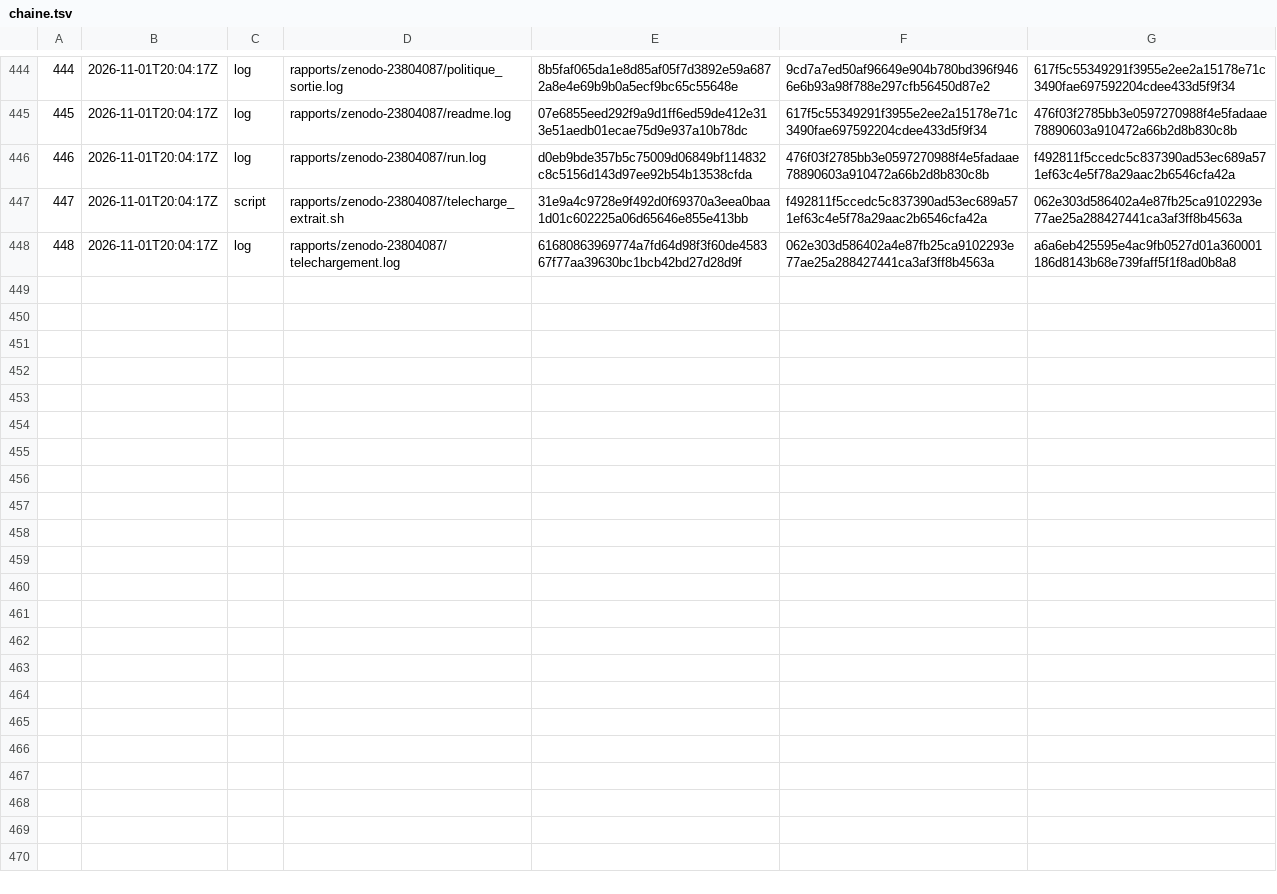
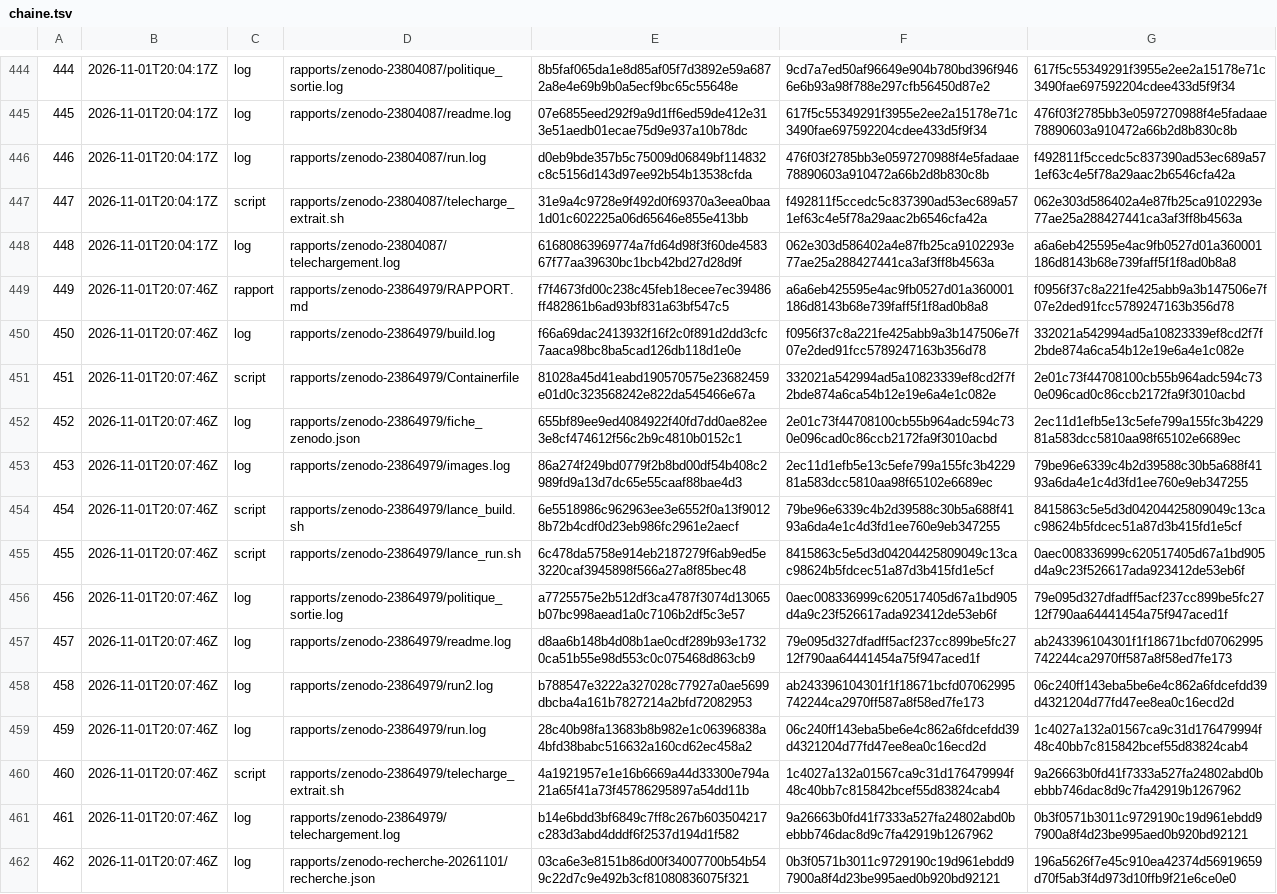
Before and after one commit to gsbellon/replique, a TSV file: registre/chaine.tsv, drawn as a sheet; only a part is shown, gaps mark what is left out; the diff names each change by its address in the sheet, - before the commit and + after, or states it on an @@ line.

```diff
--- a/registre/chaine.tsv
+++ b/registre/chaine.tsv
+row 449: 449 | 2026-11-01T20:07:46Z | rapport | rapports/zenodo-23864979/RAPPORT.md | f7f4673fd00c238c45feb18ecee7ec39486ff482861b6ad93bf831a63bf547c5 | a6a6eb425595e4ac9fb0527d01a360001186d8143b68e739faff5f1f8ad0b8a8 | f0956f37c8a221fe425abb9a3b147506e7f07e2ded91fcc5789247163b356d78
+row 450: 450 | 2026-11-01T20:07:46Z | log | rapports/zenodo-23864979/build.log | f66a69dac2413932f16f2c0f891d2dd3cfc7aaca98bc8ba5cad126db118d1e0e | f0956f37c8a221fe425abb9a3b147506e7f07e2ded91fcc5789247163b356d78 | 332021a542994ad5a10823339ef8cd2f7f2bde874a6ca54b12e19e6a4e1c082e
+row 451: 451 | 2026-11-01T20:07:46Z | script | rapports/zenodo-23864979/Containerfile | 81028a45d41eabd190570575e23682459e01d0c323568242e822da545466e67a | 332021a542994ad5a10823339ef8cd2f7f2bde874a6ca54b12e19e6a4e1c082e | 2e01c73f44708100cb55b964adc594c730e096cad0c86ccb2172fa9f3010acbd
+row 452: 452 | 2026-11-01T20:07:46Z | log | rapports/zenodo-23864979/fiche_zenodo.json | 655bf89ee9ed4084922f40fd7dd0ae82ee3e8cf474612f56c2b9c4810b0152c1 | 2e01c73f44708100cb55b964adc594c730e096cad0c86ccb2172fa9f3010acbd | 2ec11d1efb5e13c5efe799a155fc3b422981a583dcc5810aa98f65102e6689ec
+row 453: 453 | 2026-11-01T20:07:46Z | log | rapports/zenodo-23864979/images.log | 86a274f249bd0779f2b8bd00df54b408c2989fd9a13d7dc65e55caaf88bae4d3 | 2ec11d1efb5e13c5efe799a155fc3b422981a583dcc5810aa98f65102e6689ec | 79be96e6339c4b2d39588c30b5a688f4193a6da4e1c4d3fd1ee760e9eb347255
+row 454: 454 | 2026-11-01T20:07:46Z | script | rapports/zenodo-23864979/lance_build.sh | 6e5518986c962963ee3e6552f0a13f90128b72b4cdf0d23eb986fc2961e2aecf | 79be96e6339c4b2d39588c30b5a688f4193a6da4e1c4d3fd1ee760e9eb347255 | 8415863c5e5d3d04204425809049c13cac98624b5fdcec51a87d3b415fd1e5cf
+row 455: 455 | 2026-11-01T20:07:46Z | script | rapports/zenodo-23864979/lance_run.sh | 6c478da5758e914eb2187279f6ab9ed5e3220caf3945898f566a27a8f85bec48 | 8415863c5e5d3d04204425809049c13cac98624b5fdcec51a87d3b415fd1e5cf | 0aec008336999c620517405d67a1bd905d4a9c23f526617ada923412de53eb6f
+row 456: 456 | 2026-11-01T20:07:46Z | log | rapports/zenodo-23864979/politique_sortie.log | a7725575e2b512df3ca4787f3074d13065b07bc998aead1a0c7106b2df5c3e57 | 0aec008336999c620517405d67a1bd905d4a9c23f526617ada923412de53eb6f | 79e095d327dfadff5acf237cc899be5fc2712f790aa64441454a75f947aced1f
+row 457: 457 | 2026-11-01T20:07:46Z | log | rapports/zenodo-23864979/readme.log | d8aa6b148b4d08b1ae0cdf289b93e17320ca51b55e98d553c0c075468d863cb9 | 79e095d327dfadff5acf237cc899be5fc2712f790aa64441454a75f947aced1f | ab243396104301f1f18671bcfd07062995742244ca2970ff587a8f58ed7fe173
+row 458: 458 | 2026-11-01T20:07:46Z | log | rapports/zenodo-23864979/run2.log | b788547e3222a327028c77927a0ae5699dbcba4a161b7827214a2bfd72082953 | ab243396104301f1f18671bcfd07062995742244ca2970ff587a8f58ed7fe173 | 06c240ff143eba5be6e4c862a6fdcefdd39d4321204d77fd47ee8ea0c16ecd2d
+row 459: 459 | 2026-11-01T20:07:46Z | log | rapports/zenodo-23864979/run.log | 28c40b98fa13683b8b982e1c06396838a4bfd38babc516632a160cd62ec458a2 | 06c240ff143eba5be6e4c862a6fdcefdd39d4321204d77fd47ee8ea0c16ecd2d | 1c4027a132a01567ca9c31d176479994f48c40bb7c815842bcef55d83824cab4
+row 460: 460 | 2026-11-01T20:07:46Z | script | rapports/zenodo-23864979/telecharge_extrait.sh | 4a1921957e1e16b6669a44d33300e794a21a65f41a73f45786295897a54dd11b | 1c4027a132a01567ca9c31d176479994f48c40bb7c815842bcef55d83824cab4 | 9a26663b0fd41f7333a527fa24802abd0bebbb746dac8d9c7fa42919b1267962
+row 461: 461 | 2026-11-01T20:07:46Z | log | rapports/zenodo-23864979/telechargement.log | b14e6bdd3bf6849c7ff8c267b603504217c283d3abd4dddf6f2537d194d1f582 | 9a26663b0fd41f7333a527fa24802abd0bebbb746dac8d9c7fa42919b1267962 | 0b3f0571b3011c9729190c19d961ebdd97900a8f4d23be995aed0b920bd92121
+row 462: 462 | 2026-11-01T20:07:46Z | log | rapports/zenodo-recherche-20261101/recherche.json | 03ca6e3e8151b86d00f34007700b54b549c22d7c9e492b3cf81080836075f321 | 0b3f0571b3011c9729190c19d961ebdd97900a8f4d23be995aed0b920bd92121 | 196a5626f7e45c910ea42374d56919659d70f5ab3f4d973d10ffb9f21e6ce0e0
```
Also changed, not shown: 18 other files.
